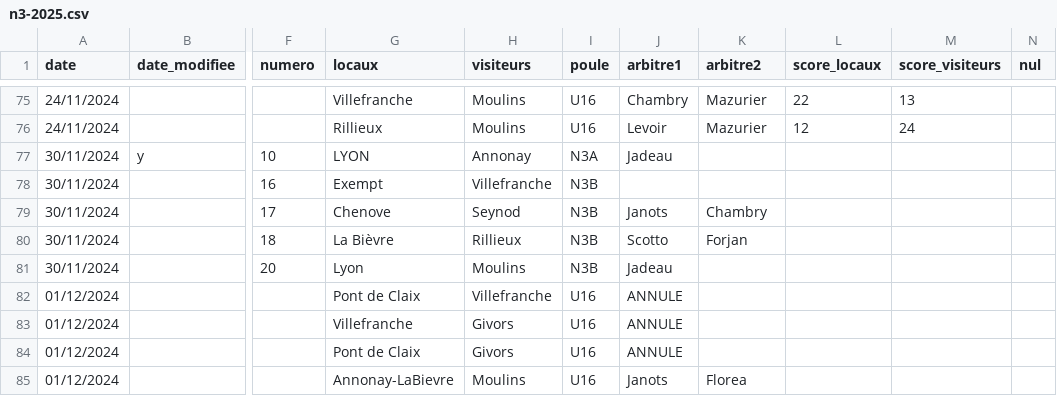
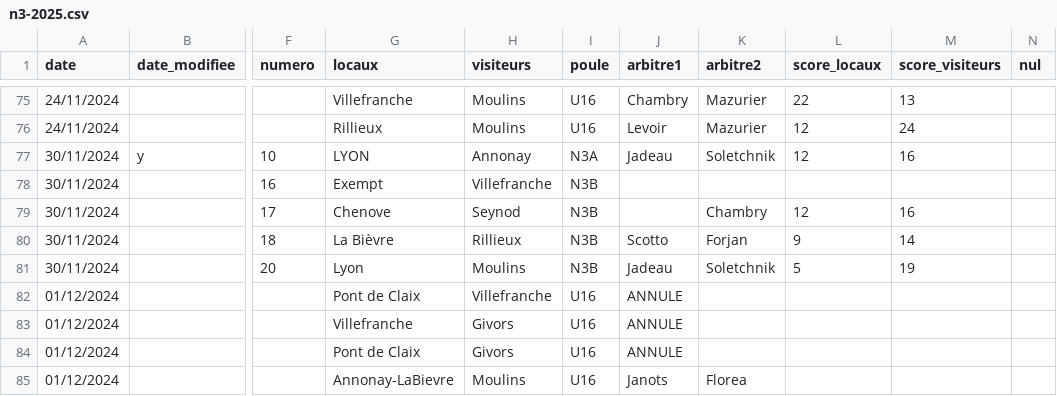
Before and after one commit to praginel/comitesavoienwp, a CSV file: _data/n3-2025.csv, drawn as a sheet; only a part is shown, gaps mark what is left out; the diff names each change by its address in the sheet, - before the commit and + after, or states it on an @@ line.

```diff
--- a/_data/n3-2025.csv
+++ b/_data/n3-2025.csv
-K77 (arbitre2): (empty)
+K77 (arbitre2): Soletchnik
-L77 (score_locaux): (empty)
+L77 (score_locaux): 12
-M77 (score_visiteurs): (empty)
+M77 (score_visiteurs): 16
-J79 (arbitre1): Janots
+J79 (arbitre1): (empty)
-L79 (score_locaux): (empty)
+L79 (score_locaux): 12
-M79 (score_visiteurs): (empty)
+M79 (score_visiteurs): 16
-L80 (score_locaux): (empty)
+L80 (score_locaux): 9
-M80 (score_visiteurs): (empty)
+M80 (score_visiteurs): 14
-K81 (arbitre2): (empty)
+K81 (arbitre2): Soletchnik
-L81 (score_locaux): (empty)
+L81 (score_locaux): 5
-M81 (score_visiteurs): (empty)
+M81 (score_visiteurs): 19
```
